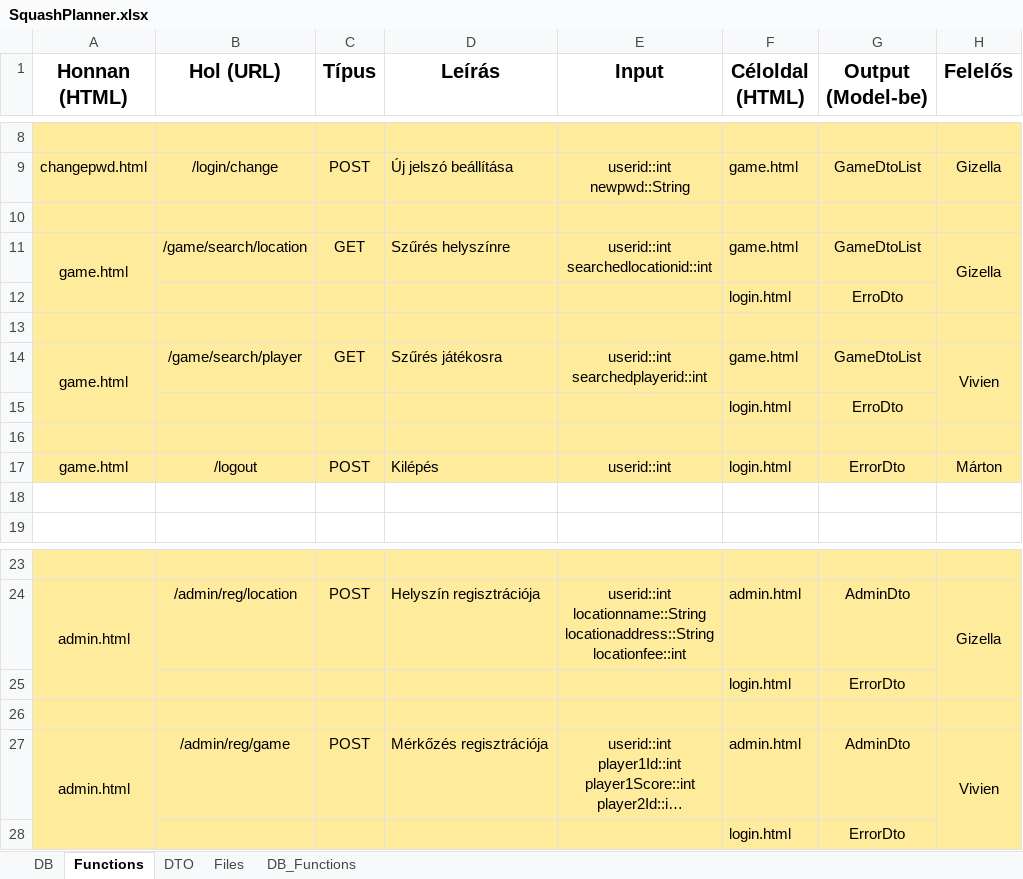
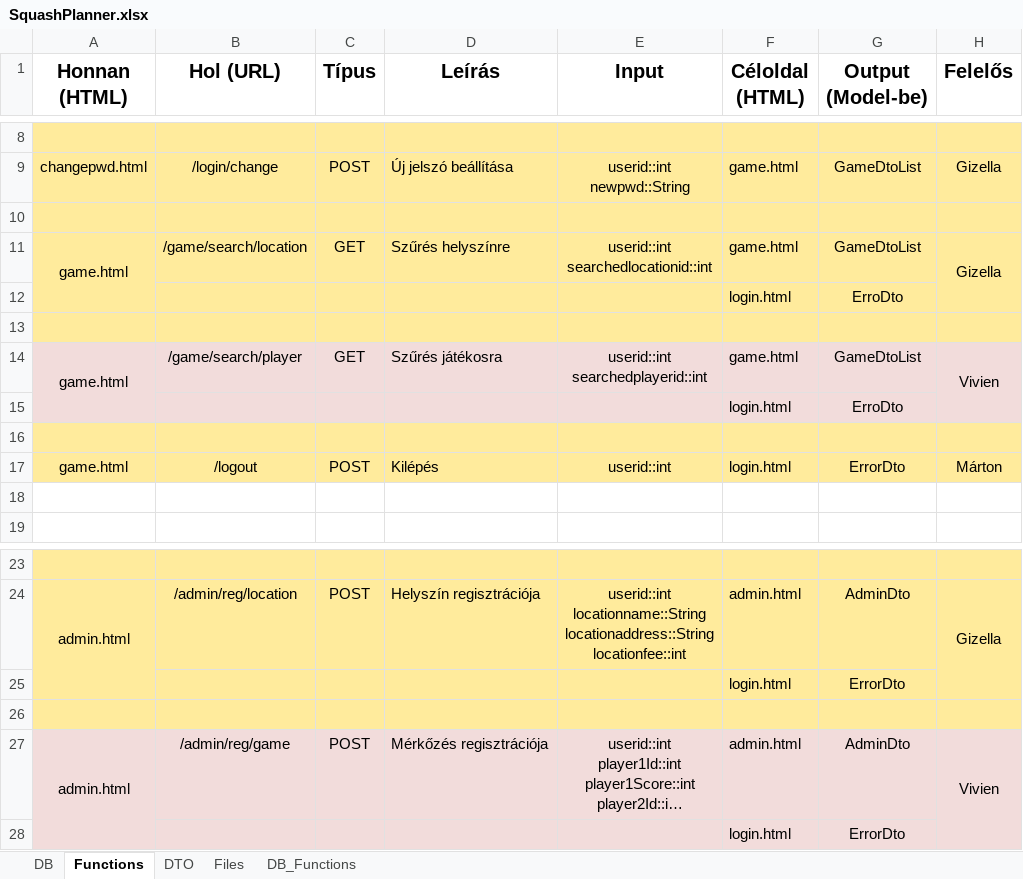
Before and after one commit to ProgramozzTeIs/jht52_squash, an Excel workbook: SquashPlanner.xlsx, sheet Functions, drawn as a sheet; only a part is shown, gaps mark what is left out; long unchanged cells end in …; values as stored, in another font and other column widths than the file's, no borders; the diff names each change by its address in the sheet, - before the commit and + after, or states it on an @@ line.

Commit message:
New DB function

```diff
--- a/SquashPlanner.xlsx (sheet Functions)
+++ b/SquashPlanner.xlsx (sheet Functions)
-A14:H15 fill: #FFEB9C
+A14:H15 fill: #F2DCDB
-A27:H28 fill: #FFEB9C
+A27:H28 fill: #F2DCDB
```
Also changed, not shown: sheet DB_Functions, sheet Files, 2 other files.
